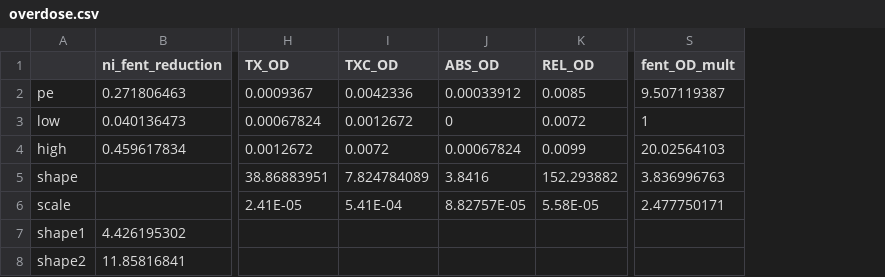
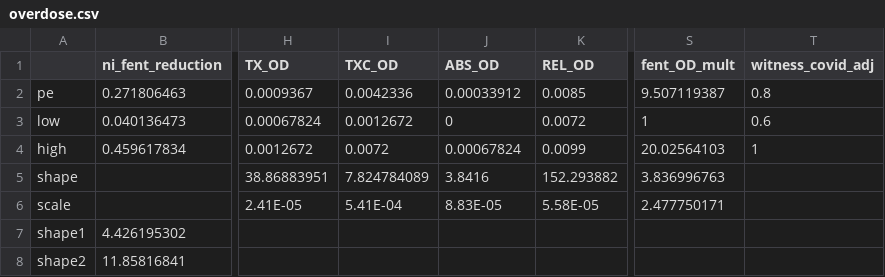
Before and after one commit to benenns/OUD-Model, a CSV file: Data/overdose.csv, drawn as a sheet; only a part is shown, gaps mark what is left out; the diff names each change by its address in the sheet, - before the commit and + after, or states it on an @@ line.

```diff
--- a/Data/overdose.csv
+++ b/Data/overdose.csv
+column T (witness_covid_adj), rows 2-4: 0.8 | 0.6 | 1
-J6 (ABS_OD): 8.82757E-05
+J6 (ABS_OD): 8.83E-05
```
Also changed, not shown: outputs/Calibration/summary_posterior.csv, 43 other files.
